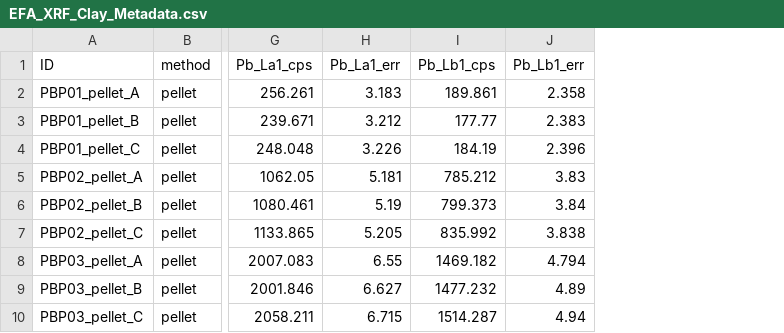
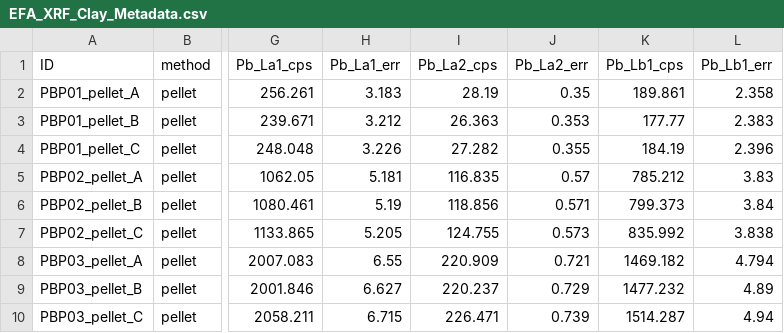
Before and after one commit to biopixl/PhD_Projects, a CSV file: Eaton-Fire-Ash/D2D/XRF/data/zenodo/EFA_XRF_Clay_Metadata.csv, drawn as a sheet; only a part is shown, gaps mark what is left out; the diff names each change by its address in the sheet, - before the commit and + after, or states it on an @@ line.

```diff
--- a/Eaton-Fire-Ash/D2D/XRF/data/zenodo/EFA_XRF_Clay_Metadata.csv
+++ b/Eaton-Fire-Ash/D2D/XRF/data/zenodo/EFA_XRF_Clay_Metadata.csv
+column I (Pb_La2_cps), rows 2-10: 28.19 | 26.363 | 27.282 | 116.835 | 118.856 | 124.755 | 220.909 | 220.237 | 226.471
+column J (Pb_La2_err), rows 2-10: 0.35 | 0.353 | 0.355 | 0.57 | 0.571 | 0.573 | 0.721 | 0.729 | 0.739
```
Also changed, not shown: Eaton-Fire-Ash/Manuscript/Data/EFA_XRF_Clay_Metadata.csv, 5 other files.
